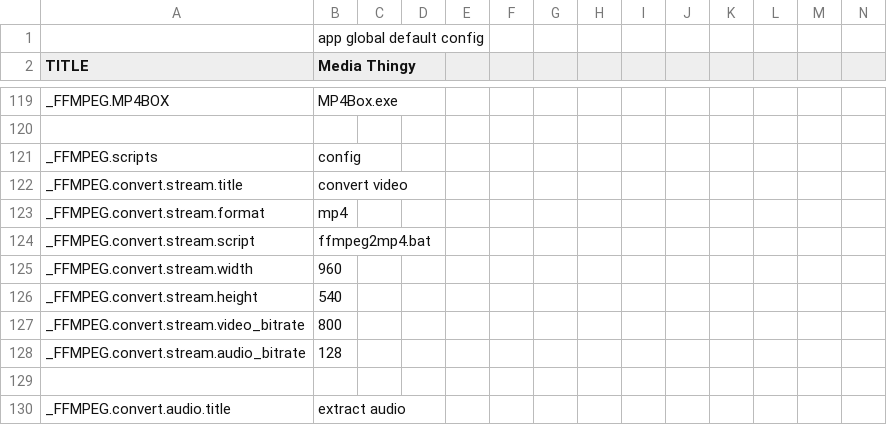
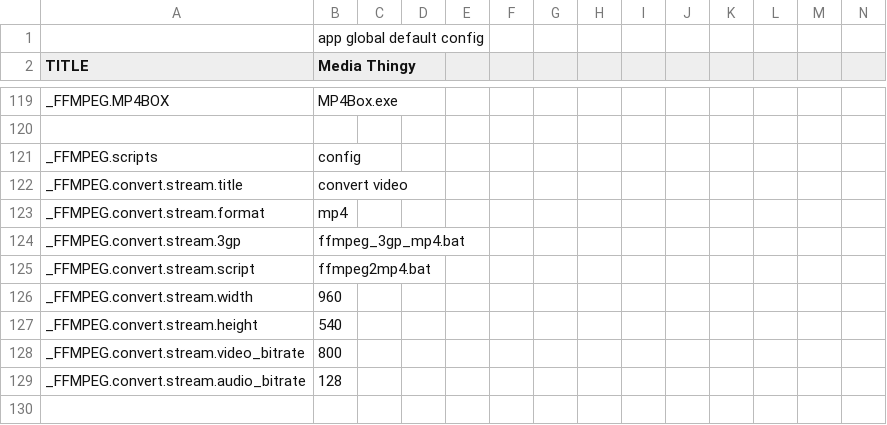
Before and after one commit to araynaud/.mt, a CSV file: config/.config.csv, drawn as a sheet; only a part is shown, gaps mark what is left out; the shorter side is filled out with more unchanged rows; rows hold the shown columns only; the diff names each change by its address in the sheet, - before the commit and + after, or states it on an @@ line.

Commit message:
slideshow : Fix actions, display tags, 3gp convert options

```diff
--- a/config/.config.csv
+++ b/config/.config.csv
+row 124: _FFMPEG.convert.stream.3gp | ffmpeg_3gp_mp4.bat
```
Also changed, not shown: 6 other files.
